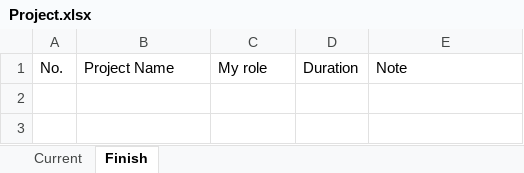
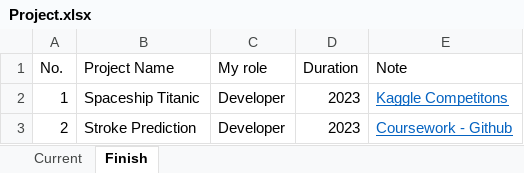
Before and after one commit to nguyen378/personal-web, an Excel workbook: assets/data/Project.xlsx, sheet Finish, drawn as a sheet; values as stored, in another font and other column widths than the file's, no borders; the diff names each change by its address in the sheet, - before the commit and + after, or states it on an @@ line.

```diff
--- a/assets/data/Project.xlsx (sheet Finish)
+++ b/assets/data/Project.xlsx (sheet Finish)
+row 2: 1 | Spaceship Titanic | Developer | 2023 | Kaggle Competitons
+row 3: 2 | Stroke Prediction | Developer | 2023 | Coursework - Github
```
Also changed, not shown: sheet Current, 1 other file.
